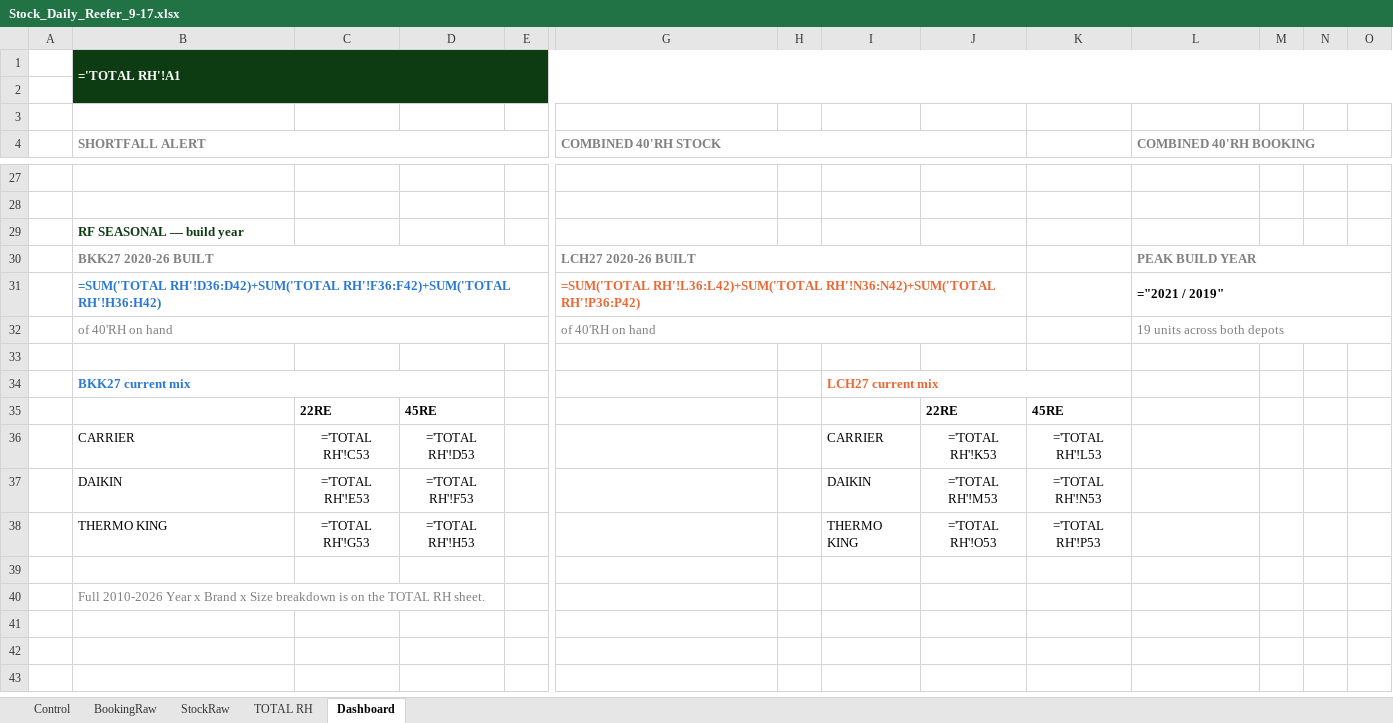
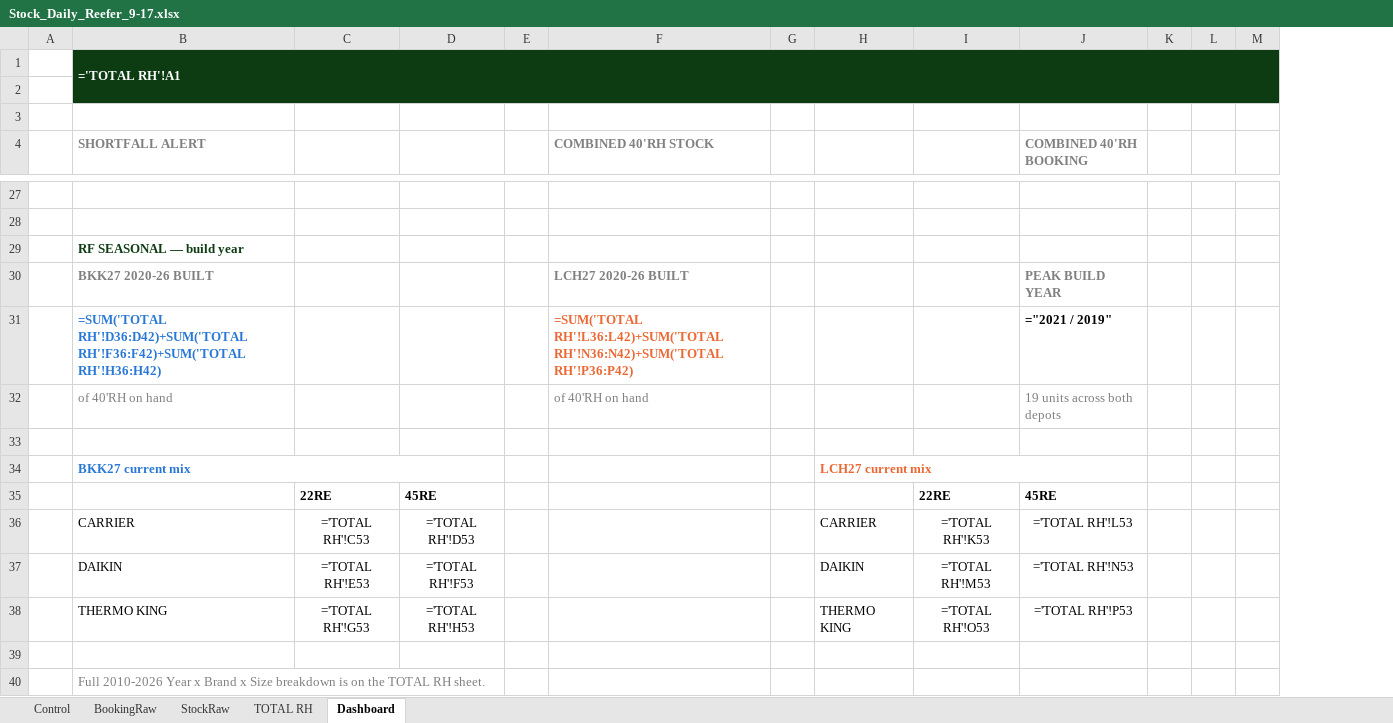
Before and after one commit to sirichai1265/stock-rh, an Excel workbook: Stock_Daily_Reefer_9-17.xlsx, sheet Dashboard, drawn as a sheet; only a part is shown, gaps mark what is left out; values as stored, in another font and other column widths than the file's, no borders; formulas without a stored value are shown as written; charts and pictures not drawn; removed rows and columns are numbered as before the commit, all else as after; the diff covers the shown part only; the diff names each change by its address in the sheet, - before the commit and + after, or states it on an @@ line.

```diff
--- a/Stock_Daily_Reefer_9-17.xlsx (sheet Dashboard)
+++ b/Stock_Daily_Reefer_9-17.xlsx (sheet Dashboard)
-column K, rows 35-38: 45RE | ='TOTAL RH'!L53 | ='TOTAL RH'!N53 | ='TOTAL RH'!P53
-B4:E4 merged
-G4:J4 merged
-L4:O4 merged
-B30:E30 merged
-G30:J30 merged
-L30:O30 merged
-B31:E31 merged
-G31:J31 merged
-L31:O31 merged
-B32:E32 merged
-G32:J32 merged
-L32:O32 merged
-I34:K34 merged
+H34:J34 merged
-J35 (COMBINED 40'RH BOOKING): (empty)
+J35 (COMBINED 40'RH BOOKING): 45RE
-J36 (COMBINED 40'RH BOOKING): (empty)
+J36 (COMBINED 40'RH BOOKING): ='TOTAL RH'!L53
-J37 (COMBINED 40'RH BOOKING): (empty)
+J37 (COMBINED 40'RH BOOKING): ='TOTAL RH'!N53
-J38 (COMBINED 40'RH BOOKING): (empty)
+J38 (COMBINED 40'RH BOOKING): ='TOTAL RH'!P53
```
Also changed, not shown: 2 removed columns, 13 edited cells, cell formats and merged cells elsewhere in this sheet, 1 other file.
